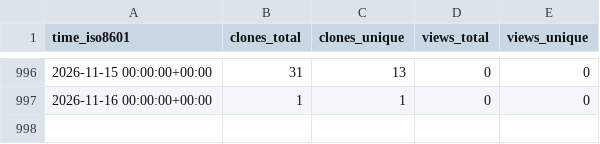
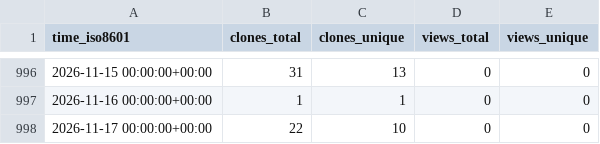
Before and after one commit to stablecaps/stablecaps_bashrc, a CSV file: stablecaps/stablecaps_bashrc/ghrs-data/views_clones_aggregate.csv, drawn as a sheet; only a part is shown, gaps mark what is left out.

```diff
--- a/stablecaps/stablecaps_bashrc/ghrs-data/views_clones_aggregate.csv
+++ b/stablecaps/stablecaps_bashrc/ghrs-data/views_clones_aggregate.csv
@@ -997 +997,2 @@ time_iso8601,clones_total,clones_unique,views_total,views_unique
 2026-11-16 00:00:00+00:00,1,1,0,0
+2026-11-17 00:00:00+00:00,22,10,0,0
```
Also changed, not shown: 1 other file.
